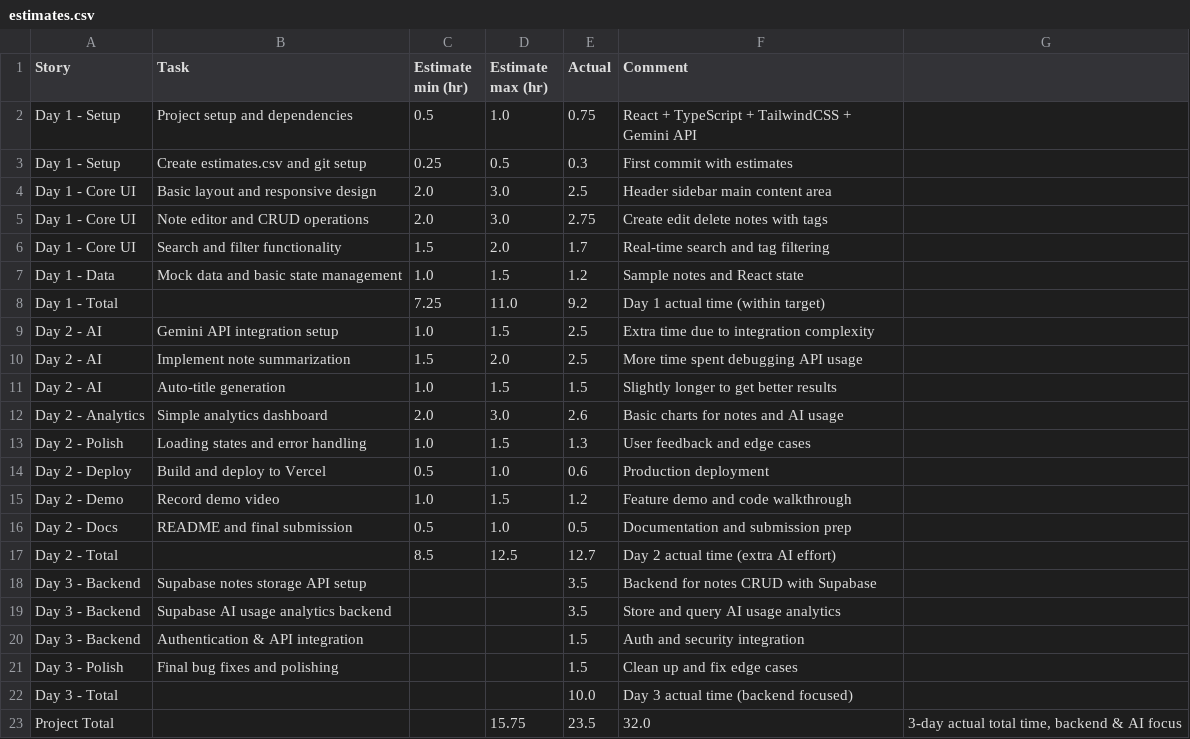
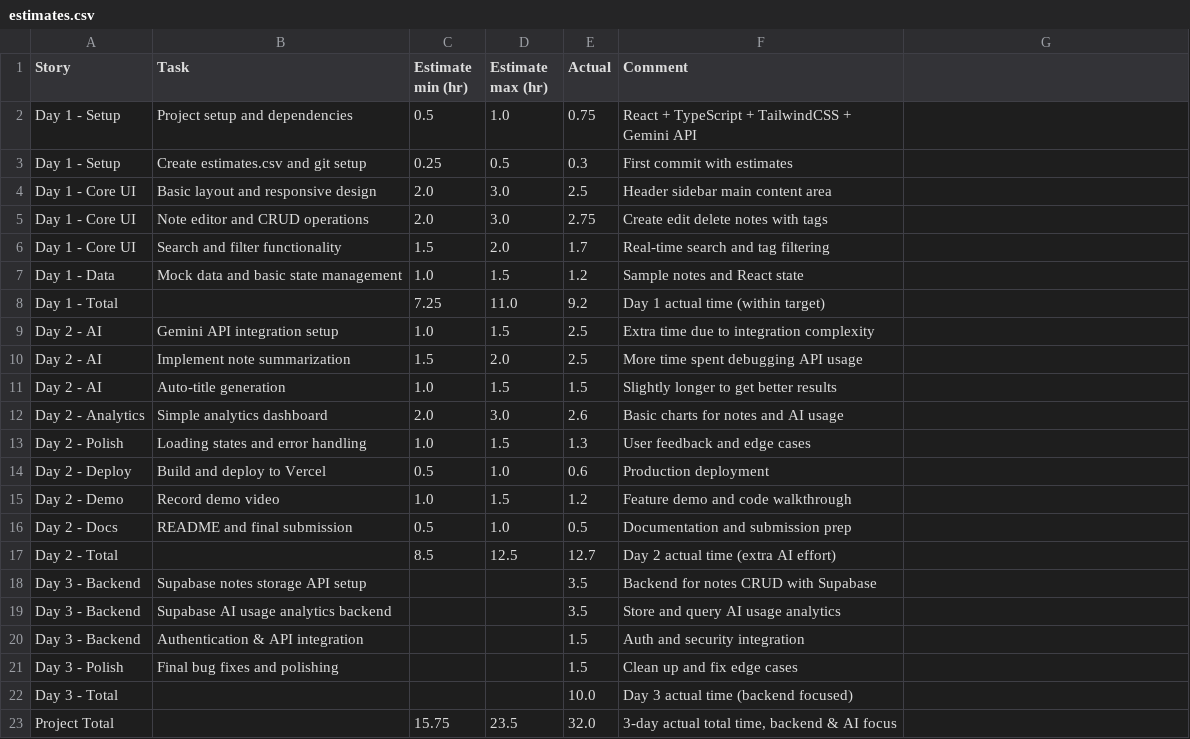
Before and after one commit to dimasd-angga/gal-lucid-notes, a CSV file: estimates.csv, drawn as a sheet.

Commit message:
Update estimates.csv

```diff
--- a/estimates.csv
+++ b/estimates.csv
@@ -22,2 +22,2 @@ Day 3 - Polish,Final bug fixes and polishing,,,1.5,Clean up and fix edge cases
 Day 3 - Total,,,,10.0,Day 3 actual time (backend focused)
-Project Total,,,15.75,23.5,32.0,"3-day actual total time, backend & AI focus"
+Project Total,,15.75,23.5,32.0,"3-day actual total time, backend & AI focus"
```
